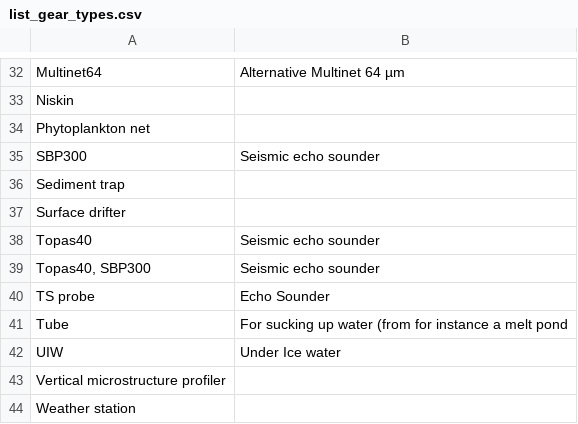
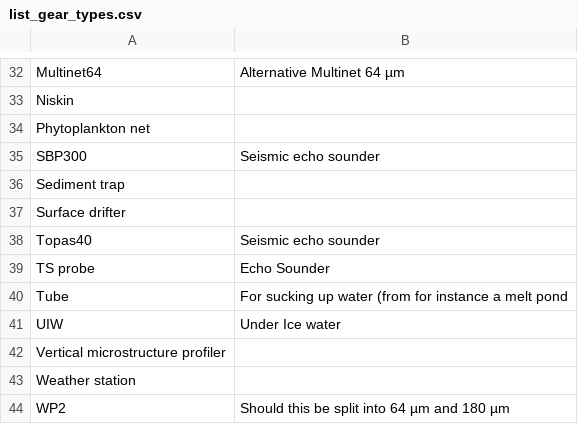
Before and after one commit to umeldt/darwinsheet, a CSV file: config/list_gear_types.csv, drawn as a sheet; only a part is shown, gaps mark what is left out; the shorter side is filled out with more unchanged rows.

Commit message:
Removed dual gear type after splitting them in the db

```diff
--- a/config/list_gear_types.csv
+++ b/config/list_gear_types.csv
@@ -38,3 +38,2 @@ Surface drifter,
 Topas40,Seismic echo sounder
-"Topas40, SBP300",Seismic echo sounder
 TS probe,Echo Sounder
```
